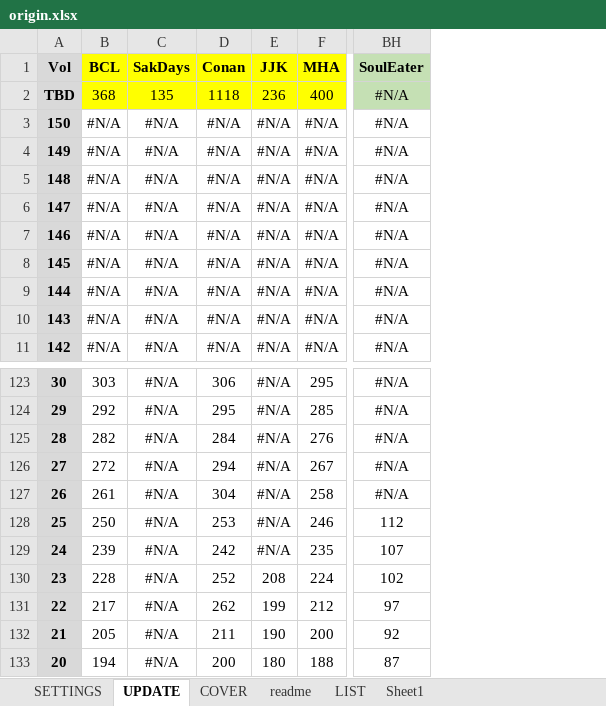
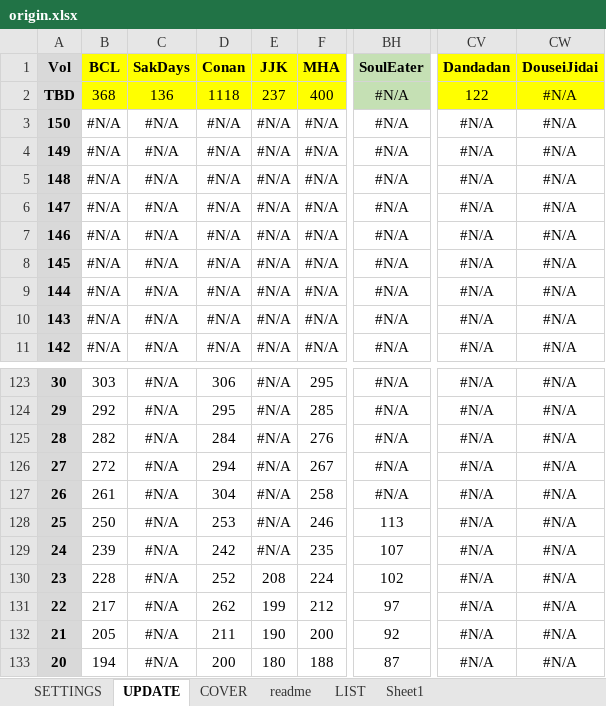
Before and after one commit to PierreRlld/EMS, an Excel workbook: main/origin.xlsx, sheet UPDATE, drawn as a sheet; only a part is shown, gaps mark what is left out; values as stored, in another font and other column widths than the file's, no borders; the diff names each change by its address in the sheet, - before the commit and + after, or states it on an @@ line.

```diff
--- a/main/origin.xlsx (sheet UPDATE)
+++ b/main/origin.xlsx (sheet UPDATE)
+column CV (Dandadan), rows 2-11: 122 | #N/A | #N/A | #N/A | #N/A | #N/A | #N/A | #N/A | #N/A | #N/A; rows 123-133: all #N/A
+column CW (DouseiJidai), rows 2-11: all #N/A; rows 123-133: all #N/A
-C2 (SakDays): 135
+C2 (SakDays): 136
-E2 (JJK): 236
+E2 (JJK): 237
-BH128 (SoulEater): 112
+BH128 (SoulEater): 113
```
Also changed, not shown: sheet SETTINGS, sheet readme, sheet COVER, formulas that keep their value, 2 other files.
